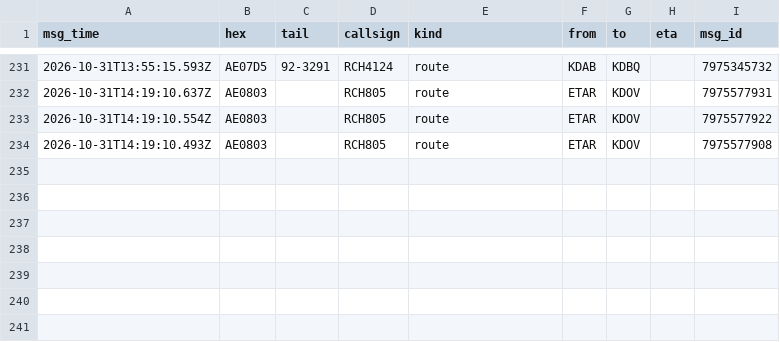
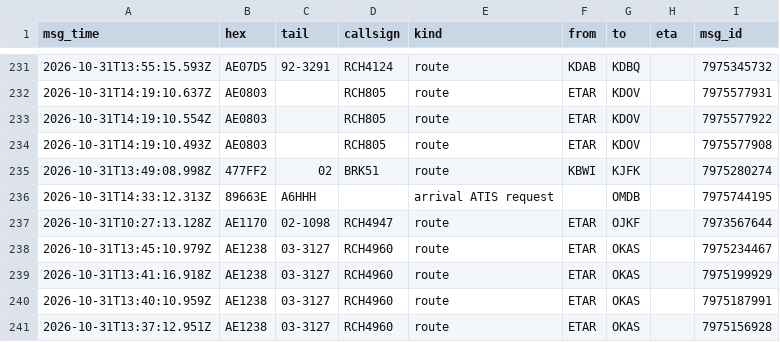
Before and after one commit to Rzalumen/gulf-routes-backtest, a CSV file: acars/destinations.csv, drawn as a sheet; only a part is shown, gaps mark what is left out.

Commit message:
ACARS archive 2026-10-31T14:54Z

```diff
--- a/acars/destinations.csv
+++ b/acars/destinations.csv
@@ -234 +234,8 @@ msg_time,hex,tail,callsign,kind,from,to,eta,msg_id
 2026-10-31T14:19:10.493Z,AE0803,,RCH805,route,ETAR,KDOV,,7975577908
+2026-10-31T13:49:08.998Z,477FF2,02,BRK51,route,KBWI,KJFK,,7975280274
+2026-10-31T14:33:12.313Z,89663E,A6HHH,,arrival ATIS request,,OMDB,,7975744195
+2026-10-31T10:27:13.128Z,AE1170,02-1098,RCH4947,route,ETAR,OJKF,,7973567644
+2026-10-31T13:45:10.979Z,AE1238,03-3127,RCH4960,route,ETAR,OKAS,,7975234467
+2026-10-31T13:41:16.918Z,AE1238,03-3127,RCH4960,route,ETAR,OKAS,,7975199929
+2026-10-31T13:40:10.959Z,AE1238,03-3127,RCH4960,route,ETAR,OKAS,,7975187991
+2026-10-31T13:37:12.951Z,AE1238,03-3127,RCH4960,route,ETAR,OKAS,,7975156928
```
Also changed, not shown: 4 other files.
